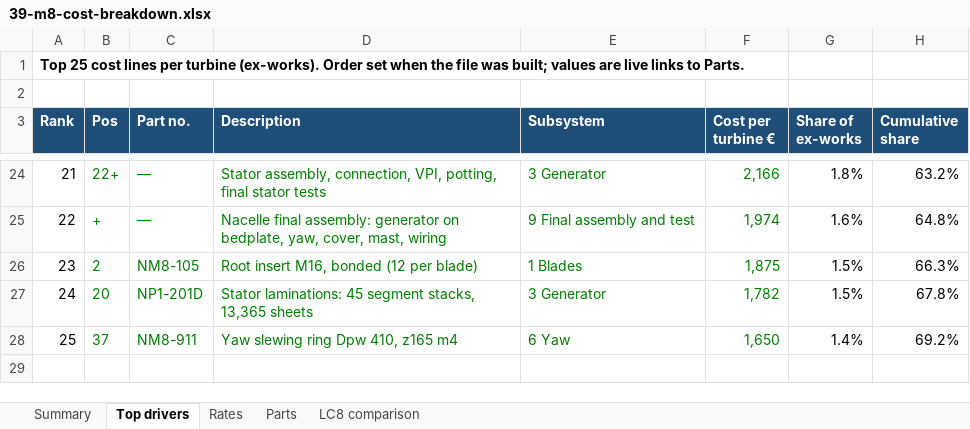
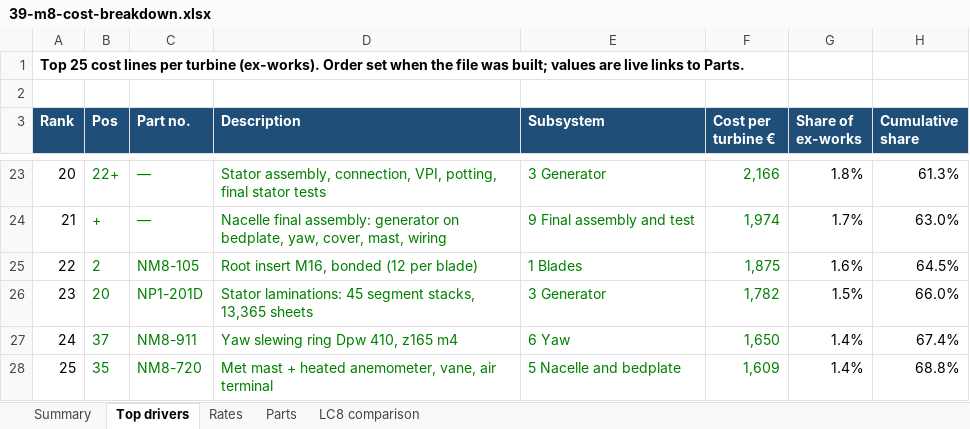
Before and after one commit to safarcikm/Wind-turbines, an Excel workbook: analysis/cost_m8/out/39-m8-cost-breakdown.xlsx, sheet Top drivers, drawn as a sheet; only a part is shown, gaps mark what is left out; values as stored, in another font and other column widths than the file's, no borders; addresses are those after the commit; the diff covers the shown part only; the diff names each change by its address in the sheet, - before the commit and + after, or states it on an @@ line.

```diff
--- a/analysis/cost_m8/out/39-m8-cost-breakdown.xlsx (sheet Top drivers)
+++ b/analysis/cost_m8/out/39-m8-cost-breakdown.xlsx (sheet Top drivers)
@@ column A (Rank) renumbered between rows 5 and 27 @@
-H23 (Cumulative share): 63.2%
+H23 (Cumulative share): 61.3%
-G24 (Share of ex-works): 1.6%
+G24 (Share of ex-works): 1.7%
-H24 (Cumulative share): 64.8%
+H24 (Cumulative share): 63.0%
-G25 (Share of ex-works): 1.5%
+G25 (Share of ex-works): 1.6%
-H25 (Cumulative share): 66.3%
+H25 (Cumulative share): 64.5%
-H26 (Cumulative share): 67.8%
+H26 (Cumulative share): 66.0%
-H27 (Cumulative share): 69.2%
+H27 (Cumulative share): 67.4%
+row 28: 25 | 35 | NM8-720 | Met mast + heated anemometer, vane, air terminal | 5 Nacelle and bedplate | 1,609 | 1.4% | 68.8%
```
Also changed, not shown: 1 added row, 2 removed rows and 31 edited cells elsewhere in this sheet, sheet Parts, sheet Summary, sheet LC8 comparison, formulas that keep their value, 5 other files.
